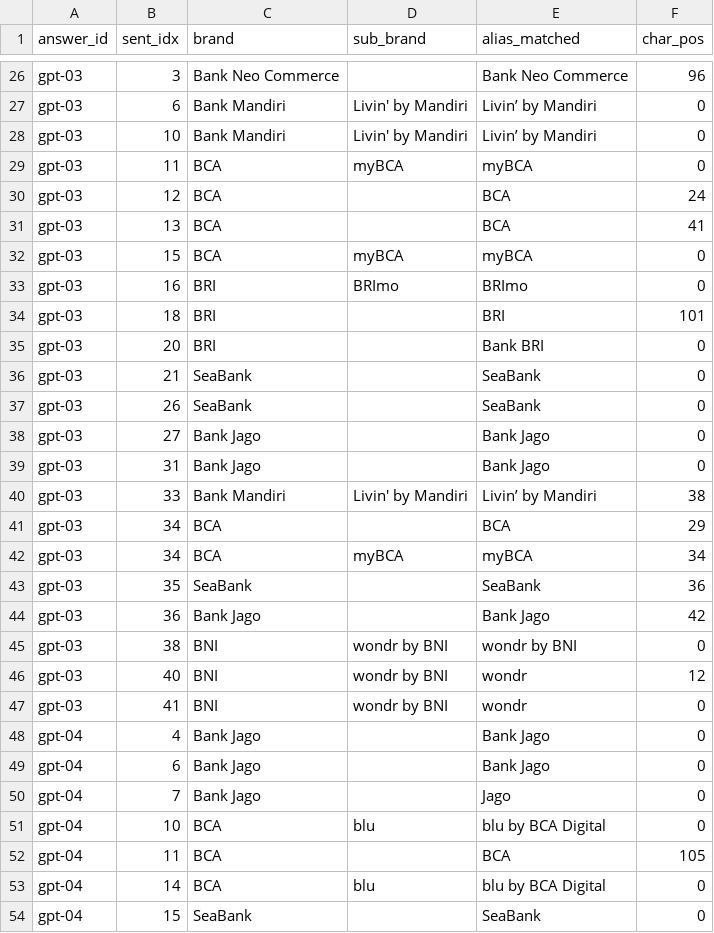
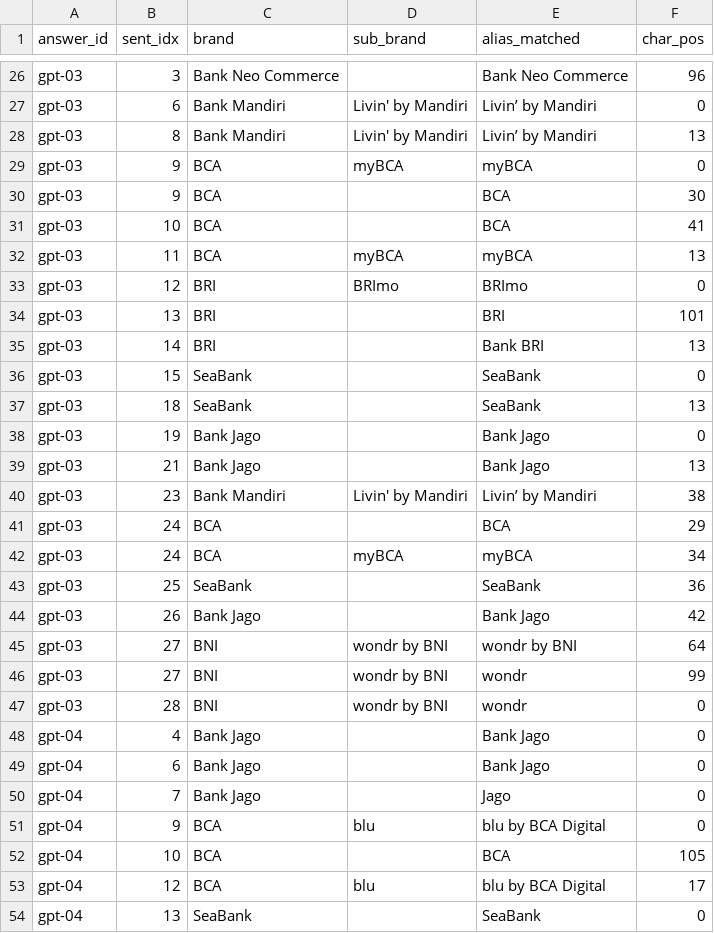
Before and after one commit to rgmwnn/geo-bank-visibility, a CSV file: data/interim/mentions.csv, drawn as a sheet; only a part is shown, gaps mark what is left out; the diff covers the shown part only.

```diff
--- a/data/interim/mentions.csv
+++ b/data/interim/mentions.csv
@@ -27,22 +27,22 @@ gpt-03,3,Bank Neo Commerce,,Bank Neo Commerce,96
 gpt-03,6,Bank Mandiri,Livin' by Mandiri,Livin’ by Mandiri,0
-gpt-03,10,Bank Mandiri,Livin' by Mandiri,Livin’ by Mandiri,0
-gpt-03,11,BCA,myBCA,myBCA,0
-gpt-03,12,BCA,,BCA,24
-gpt-03,13,BCA,,BCA,41
-gpt-03,15,BCA,myBCA,myBCA,0
-gpt-03,16,BRI,BRImo,BRImo,0
-gpt-03,18,BRI,,BRI,101
-gpt-03,20,BRI,,Bank BRI,0
-gpt-03,21,SeaBank,,SeaBank,0
-gpt-03,26,SeaBank,,SeaBank,0
-gpt-03,27,Bank Jago,,Bank Jago,0
-gpt-03,31,Bank Jago,,Bank Jago,0
-gpt-03,33,Bank Mandiri,Livin' by Mandiri,Livin’ by Mandiri,38
-gpt-03,34,BCA,,BCA,29
-gpt-03,34,BCA,myBCA,myBCA,34
-gpt-03,35,SeaBank,,SeaBank,36
-gpt-03,36,Bank Jago,,Bank Jago,42
-gpt-03,38,BNI,wondr by BNI,wondr by BNI,0
-gpt-03,40,BNI,wondr by BNI,wondr,12
-gpt-03,41,BNI,wondr by BNI,wondr,0
+gpt-03,8,Bank Mandiri,Livin' by Mandiri,Livin’ by Mandiri,13
+gpt-03,9,BCA,myBCA,myBCA,0
+gpt-03,9,BCA,,BCA,30
+gpt-03,10,BCA,,BCA,41
+gpt-03,11,BCA,myBCA,myBCA,13
+gpt-03,12,BRI,BRImo,BRImo,0
+gpt-03,13,BRI,,BRI,101
+gpt-03,14,BRI,,Bank BRI,13
+gpt-03,15,SeaBank,,SeaBank,0
+gpt-03,18,SeaBank,,SeaBank,13
+gpt-03,19,Bank Jago,,Bank Jago,0
+gpt-03,21,Bank Jago,,Bank Jago,13
+gpt-03,23,Bank Mandiri,Livin' by Mandiri,Livin’ by Mandiri,38
+gpt-03,24,BCA,,BCA,29
+gpt-03,24,BCA,myBCA,myBCA,34
+gpt-03,25,SeaBank,,SeaBank,36
+gpt-03,26,Bank Jago,,Bank Jago,42
+gpt-03,27,BNI,wondr by BNI,wondr by BNI,64
+gpt-03,27,BNI,wondr by BNI,wondr,99
+gpt-03,28,BNI,wondr by BNI,wondr,0
 gpt-04,4,Bank Jago,,Bank Jago,0
@@ -50,5 +50,5 @@ gpt-04,6,Bank Jago,,Bank Jago,0
 gpt-04,7,Bank Jago,,Jago,0
-gpt-04,10,BCA,blu,blu by BCA Digital,0
-gpt-04,11,BCA,,BCA,105
-gpt-04,14,BCA,blu,blu by BCA Digital,0
-gpt-04,15,SeaBank,,SeaBank,0
+gpt-04,9,BCA,blu,blu by BCA Digital,0
+gpt-04,10,BCA,,BCA,105
+gpt-04,12,BCA,blu,blu by BCA Digital,17
+gpt-04,13,SeaBank,,SeaBank,0
```
Also changed, not shown: 38 edited cells elsewhere in this file, config/domains.csv, data/interim/sentences.csv, 12 other files.
